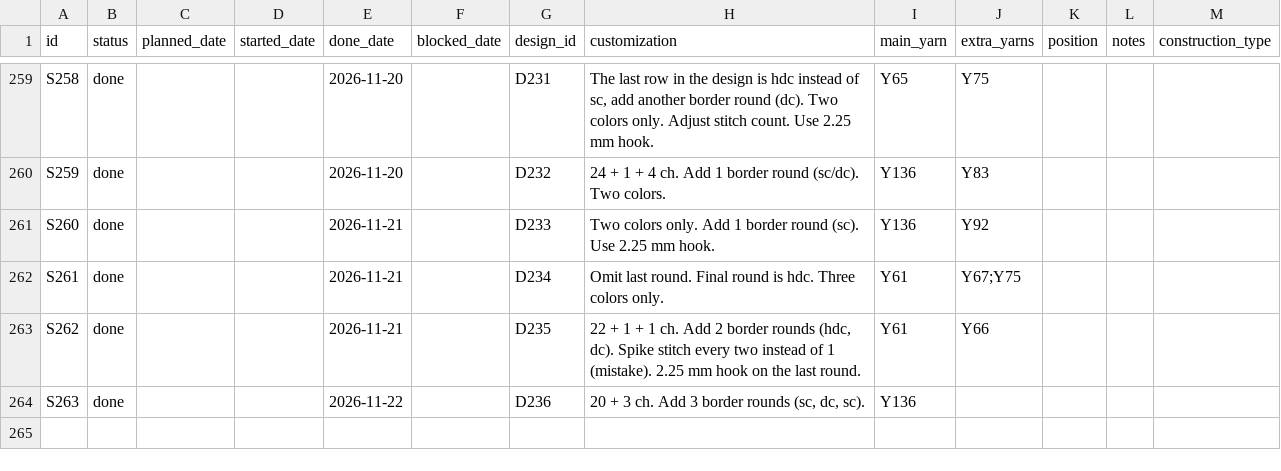
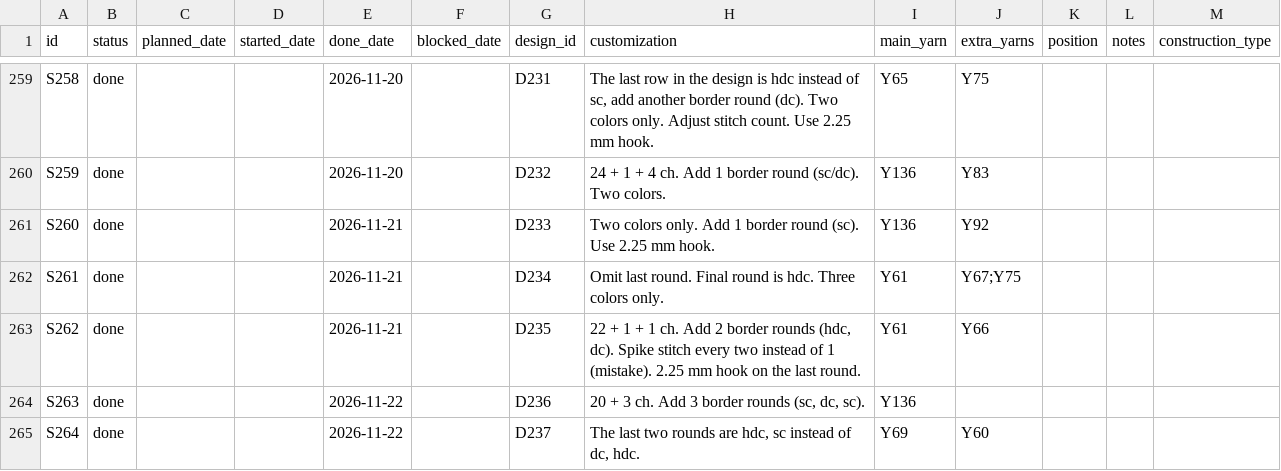
Before and after one commit to anhtr/grannydb, a CSV file: data/squares.csv, drawn as a sheet; only a part is shown, gaps mark what is left out; the diff names each change by its address in the sheet, - before the commit and + after, or states it on an @@ line.

Commit message:
Update 1 square
- save squares/S264 — Status: done, Done: 2026-11-22, Design: D237, Customization: The last two rounds are hdc, sc instead of dc, hdc., Main colour: Y69, Extra colours: Y60

```diff
--- a/data/squares.csv
+++ b/data/squares.csv
+row 265: S264 | done |  |  | 2026-11-22 |  | D237 | The last two rounds are hdc, sc instead of dc, hdc. | Y69 | Y60
```
